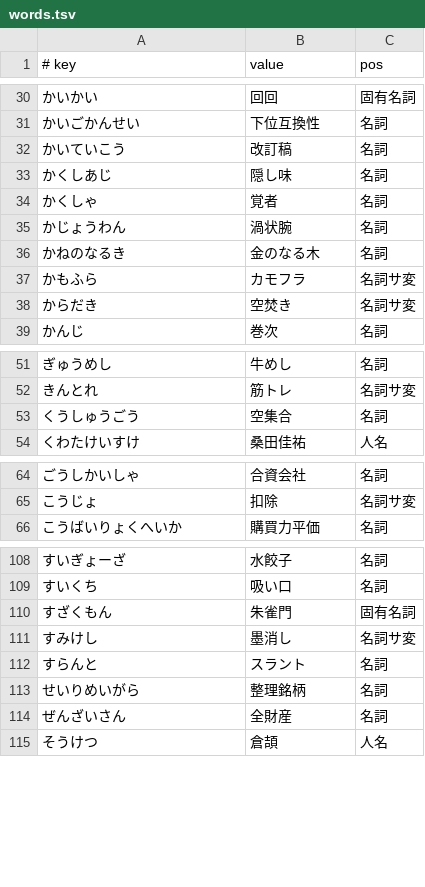
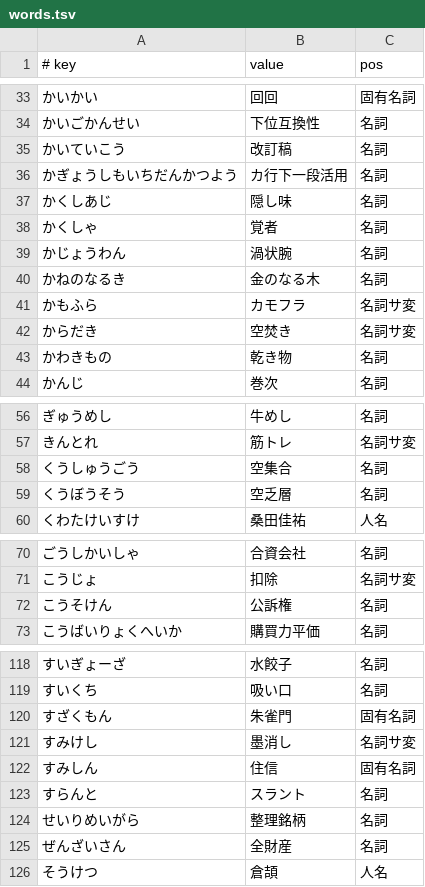
Before and after one commit to kimata1007/mozc-wai, a TSV file: src/data/dictionary_manual/words.tsv, drawn as a sheet; only a part is shown, gaps mark what is left out; the diff covers the shown part only; the diff names each change by its address in the sheet, - before the commit and + after, or states it on an @@ line.

```diff
--- a/src/data/dictionary_manual/words.tsv
+++ b/src/data/dictionary_manual/words.tsv
+row 36: かぎょうしもいちだんかつよう | カ行下一段活用 | 名詞
+row 43: かわきもの | 乾き物 | 名詞
+row 59: くうぼうそう | 空乏層 | 名詞
+row 72: こうそけん | 公訴権 | 名詞
+row 122: すみしん | 住信 | 固有名詞
```
Also changed, not shown: 11 added rows elsewhere in this file, src/data/dictionary_manual/places.tsv.
